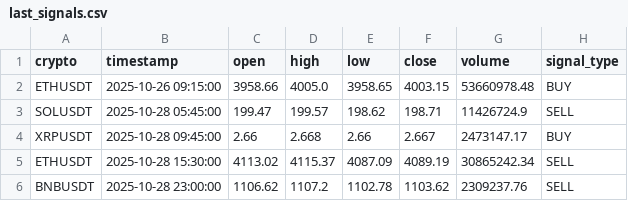
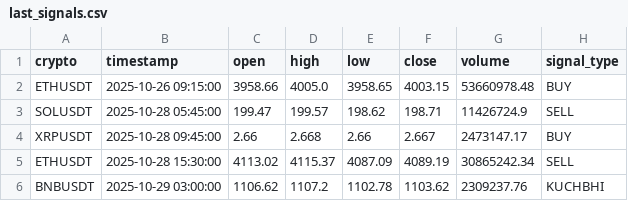
Before and after one commit to asusrog1650/automation_run_15mins, a CSV file: last_signals.csv, drawn as a sheet.

Commit message:
Update last_signals.csv
test changes

```diff
--- a/last_signals.csv
+++ b/last_signals.csv
@@ -5,2 +5,2 @@ XRPUSDT,2025-10-28 09:45:00,2.66,2.668,2.66,2.667,2473147.17,BUY
 ETHUSDT,2025-10-28 15:30:00,4113.02,4115.37,4087.09,4089.19,30865242.34,SELL
-BNBUSDT,2025-10-28 23:00:00,1106.62,1107.2,1102.78,1103.62,2309237.76,SELL
+BNBUSDT,2025-10-29 03:00:00,1106.62,1107.2,1102.78,1103.62,2309237.76,KUCHBHI
```
